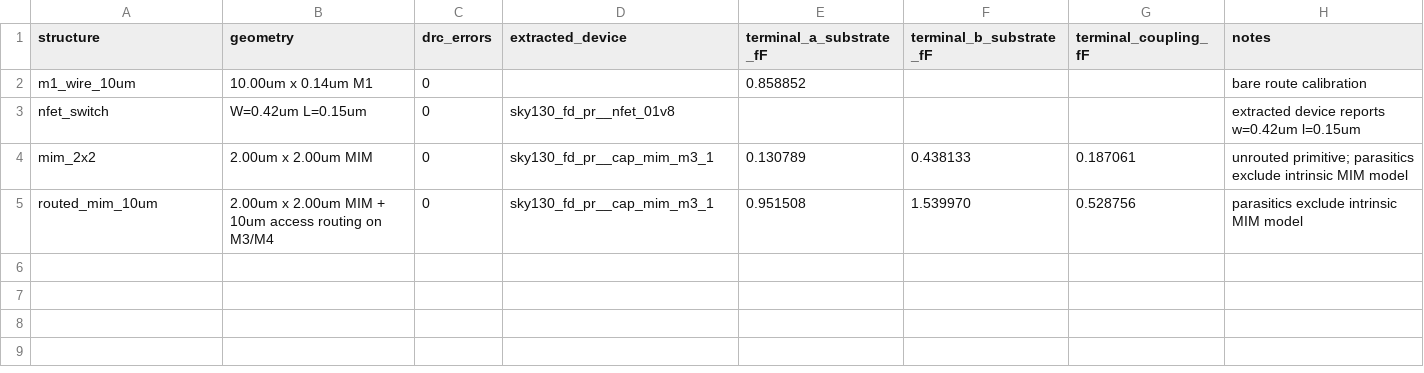
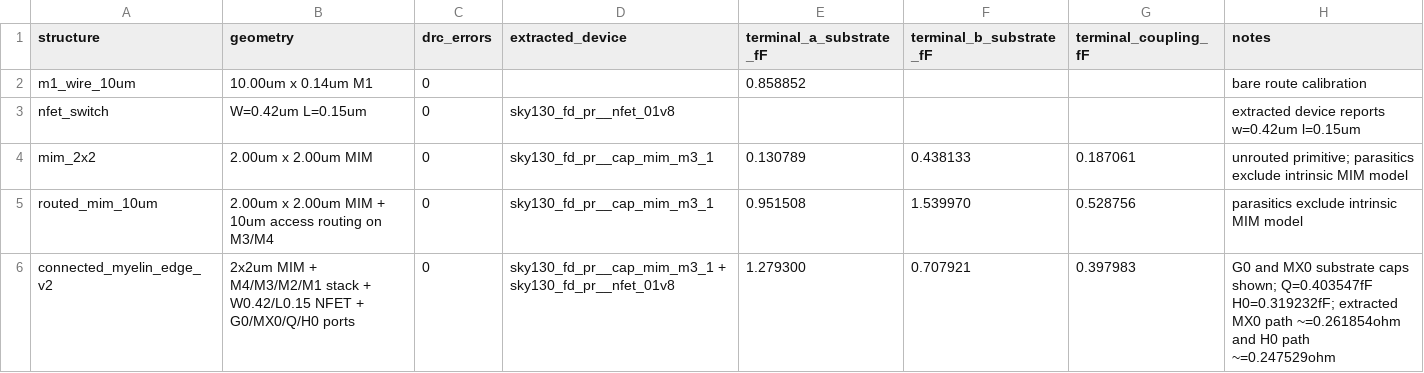
Before and after one commit to ayushghegde/GVS, a CSV file: experiments/v13P0_physical_myelin_edge/rc_measurements.csv, drawn as a sheet; the diff names each change by its address in the sheet, - before the commit and + after, or states it on an @@ line.

Commit message:
Add connected Myelin edge extraction

```diff
--- a/experiments/v13P0_physical_myelin_edge/rc_measurements.csv
+++ b/experiments/v13P0_physical_myelin_edge/rc_measurements.csv
+row 6: connected_myelin_edge_v2 | 2x2um MIM + M4/M3/M2/M1 stack + W0.42/L0.15 NFET + G0/MX0/Q/H0 ports | 0 | sky130_fd_pr__cap_mim_m3_1 + sky130_fd_pr__nfet_01v8 | 1.279300 | 0.707921 | 0.397983 | G0 and MX0 substrate caps shown; Q=0.403547fF H0=0.319232fF; extracted MX0 path ~=0.261854ohm and H0 path ~=0.247529ohm
```
